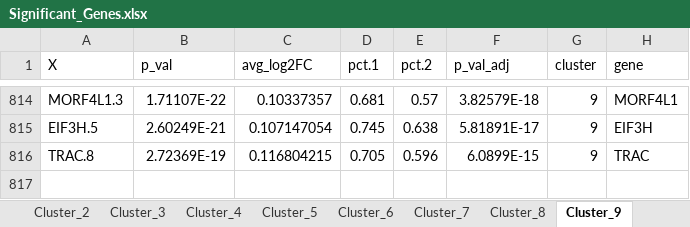
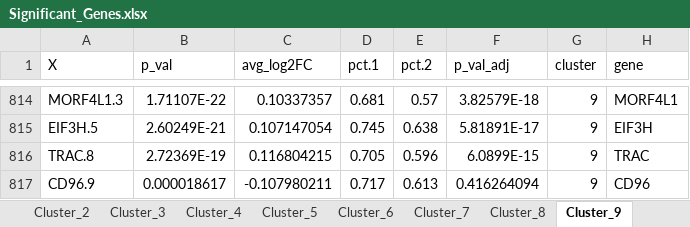
Before and after one commit to Roohparvar/irAEsProject, an Excel workbook: Part3/Significant_Genes.xlsx, sheet Cluster_9, drawn as a sheet; only a part is shown, gaps mark what is left out; values as stored, in another font and other column widths than the file's, no borders; the diff names each change by its address in the sheet, - before the commit and + after, or states it on an @@ line.

```diff
--- a/Part3/Significant_Genes.xlsx (sheet Cluster_9)
+++ b/Part3/Significant_Genes.xlsx (sheet Cluster_9)
+row 817: CD96.9 | 0.000018617 | -0.107980211 | 0.717 | 0.613 | 0.416264094 | 9 | CD96
```
Also changed, not shown: sheet Cluster_14, sheet Cluster_15, sheet Cluster_2, sheet Cluster_3, sheet Cluster_8, 7 other files.
